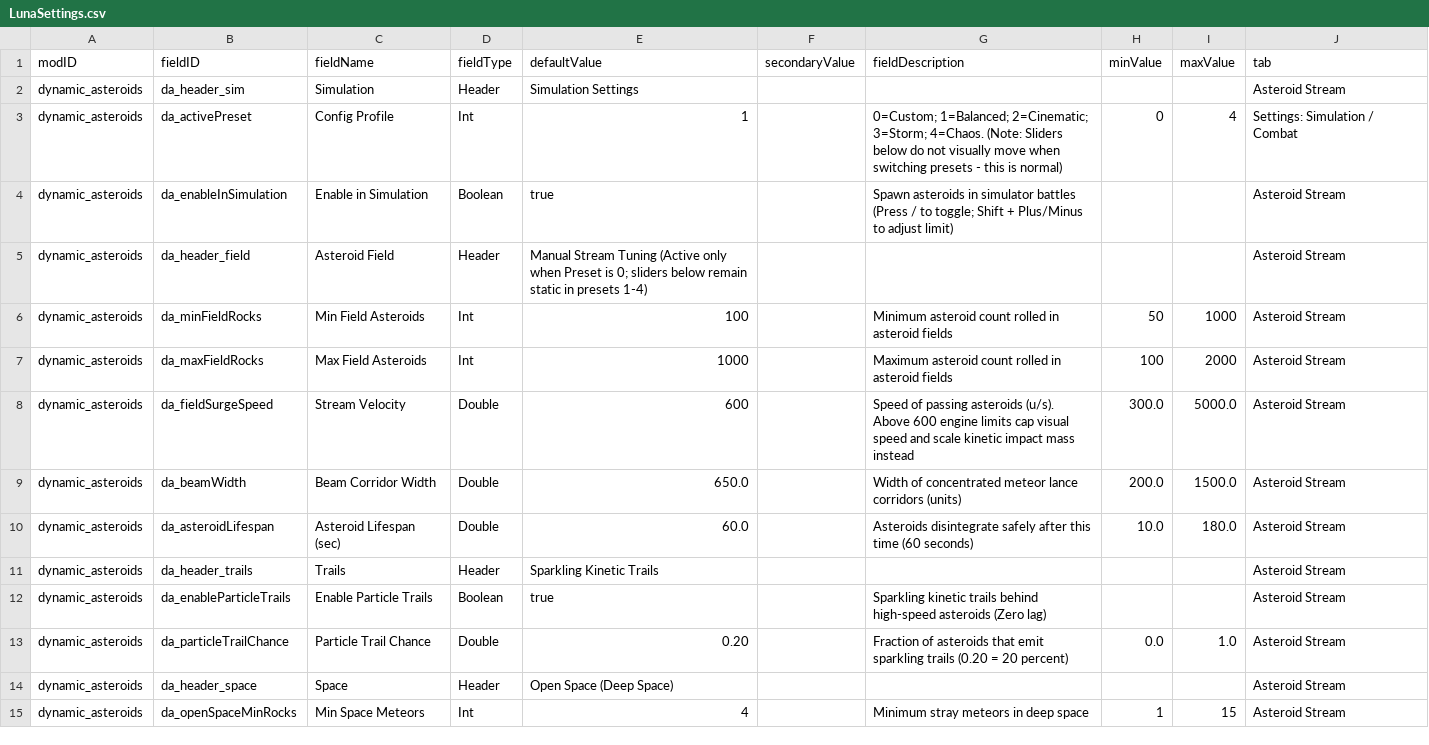
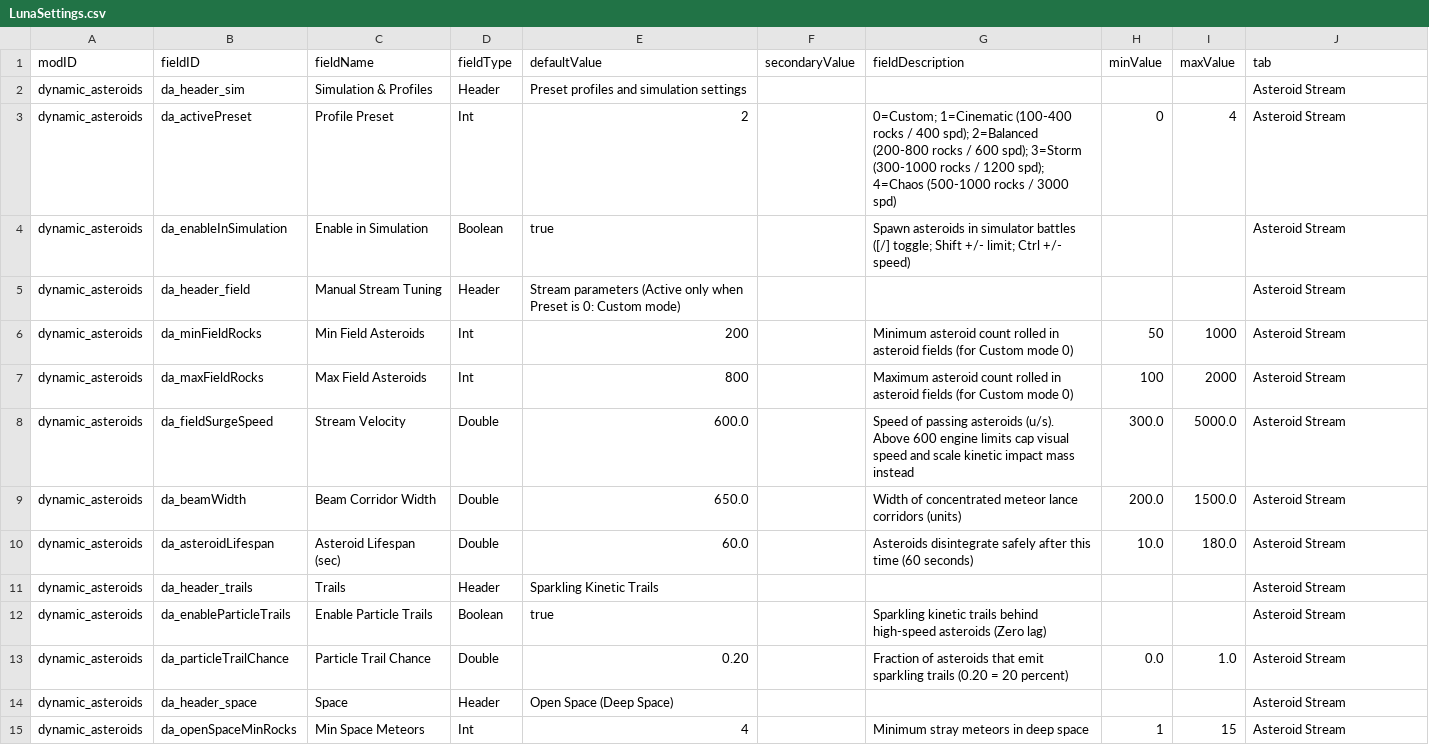
Before and after one commit to keltuze/DynamicAsteroids, a CSV file: data/config/LunaSettings.csv, drawn as a sheet; only a part is shown.

Commit message:
Fix LunaSettings.csv column parsing and update preset order

```diff
--- a/data/config/LunaSettings.csv
+++ b/data/config/LunaSettings.csv
@@ -1,9 +1,9 @@
 modID,fieldID,fieldName,fieldType,defaultValue,secondaryValue,fieldDescription,minValue,maxValue,tab
-dynamic_asteroids,da_header_sim,Simulation,Header,Simulation Settings,,,,,Asteroid Stream
-dynamic_asteroids,da_activePreset,Config Profile,Int,1,,0=Custom; 1=Balanced; 2=Cinematic; 3=Storm; 4=Chaos. (Note: Sliders below do not visually move when switching presets - this is normal),0,4,Settings: Simulation / Combat
-dynamic_asteroids,da_enableInSimulation,Enable in Simulation,Boolean,true,,Spawn asteroids in simulator battles (Press / to toggle; Shift + Plus/Minus to adjust limit),,,Asteroid Stream
-dynamic_asteroids,da_header_field,Asteroid Field,Header,Manual Stream Tuning (Active only when Preset is 0; sliders below remain static in presets 1-4),,,,,Asteroid Stream
-dynamic_asteroids,da_minFieldRocks,Min Field Asteroids,Int,100,,Minimum asteroid count rolled in asteroid fields,50,1000,Asteroid Stream
-dynamic_asteroids,da_maxFieldRocks,Max Field Asteroids,Int,1000,,Maximum asteroid count rolled in asteroid fields,100,2000,Asteroid Stream
-dynamic_asteroids,da_fieldSurgeSpeed,Stream Velocity,Double,600,,Speed of passing asteroids (u/s). Above 600 engine limits cap visual speed and scale kinetic impact mass instead,300.0,5000.0,Asteroid Stream
+dynamic_asteroids,da_header_sim,Simulation & Profiles,Header,Preset profiles and simulation settings,,,,,Asteroid Stream
+dynamic_asteroids,da_activePreset,Profile Preset,Int,2,,0=Custom; 1=Cinematic (100-400 rocks / 400 spd); 2=Balanced (200-800 rocks / 600 spd); 3=Storm (300-1000 rocks / 1200 spd); 4=Chaos (500-1000 rocks / 3000 spd),0,4,Asteroid Stream
+dynamic_asteroids,da_enableInSimulation,Enable in Simulation,Boolean,true,,Spawn asteroids in simulator battles ([/] toggle; Shift +/- limit; Ctrl +/- speed),,,Asteroid Stream
+dynamic_asteroids,da_header_field,Manual Stream Tuning,Header,Stream parameters (Active only when Preset is 0: Custom mode),,,,,Asteroid Stream
+dynamic_asteroids,da_minFieldRocks,Min Field Asteroids,Int,200,,Minimum asteroid count rolled in asteroid fields (for Custom mode 0),50,1000,Asteroid Stream
+dynamic_asteroids,da_maxFieldRocks,Max Field Asteroids,Int,800,,Maximum asteroid count rolled in asteroid fields (for Custom mode 0),100,2000,Asteroid Stream
+dynamic_asteroids,da_fieldSurgeSpeed,Stream Velocity,Double,600.0,,Speed of passing asteroids (u/s). Above 600 engine limits cap visual speed and scale kinetic impact mass instead,300.0,5000.0,Asteroid Stream
 dynamic_asteroids,da_beamWidth,Beam Corridor Width,Double,650.0,,Width of concentrated meteor lance corridors (units),200.0,1500.0,Asteroid Stream
```
